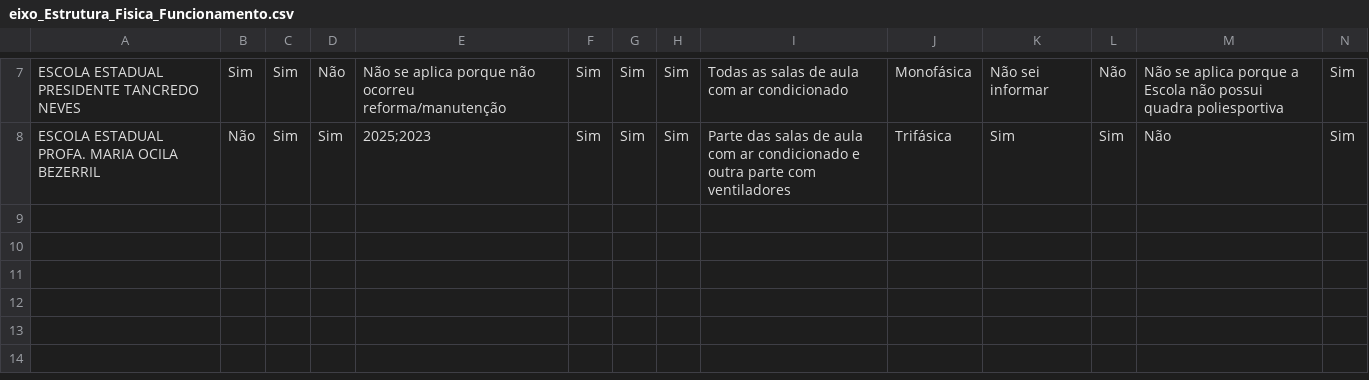
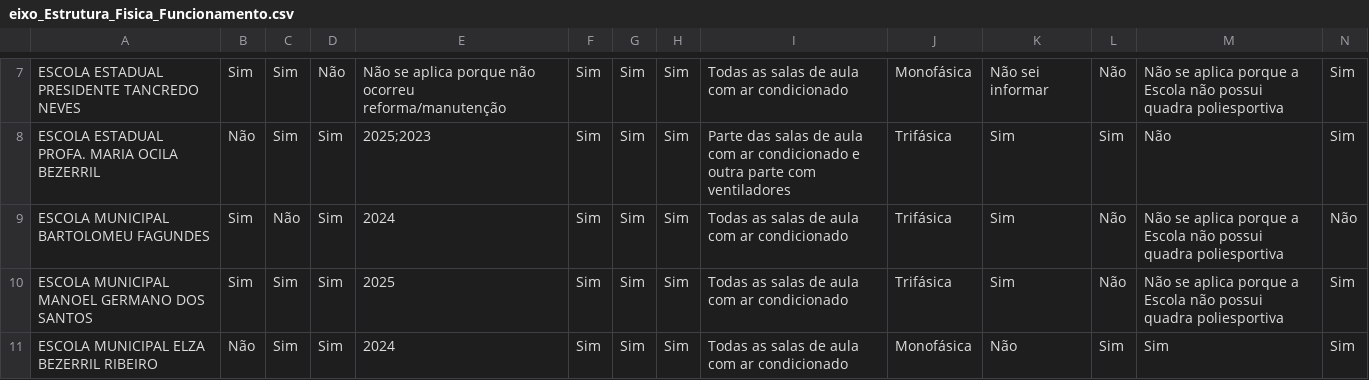
Before and after one commit to RafaelGalvaoRN/monitor_escolar, a CSV file: data/eixo_Estrutura_Fisica_Funcionamento.csv, drawn as a sheet; only a part is shown, gaps mark what is left out; rows hold the shown columns only; the diff names each change by its address in the sheet, - before the commit and + after, or states it on an @@ line.

Commit message:
novas escolas-10

```diff
--- a/data/eixo_Estrutura_Fisica_Funcionamento.csv
+++ b/data/eixo_Estrutura_Fisica_Funcionamento.csv
+row 9: ESCOLA MUNICIPAL BARTOLOMEU FAGUNDES | Sim | Não | Sim | 2024 | Sim | Sim | Sim | Todas as salas de aula com ar condicionado | Trifásica | Sim | Não | Não se aplica porque a Escola não possui quadra poliesportiva | Não
+row 10: ESCOLA MUNICIPAL MANOEL GERMANO DOS SANTOS | Sim | Sim | Sim | 2025 | Sim | Sim | Sim | Todas as salas de aula com ar condicionado | Trifásica | Sim | Não | Não se aplica porque a Escola não possui quadra poliesportiva | Sim
+row 11: ESCOLA MUNICIPAL ELZA BEZERRIL RIBEIRO | Não | Sim | Sim | 2024 | Sim | Sim | Sim | Todas as salas de aula com ar condicionado | Monofásica | Não | Sim | Sim | Sim
```
Also changed, not shown: data/eixo_Alunos.csv, data/eixo_Gestao_Democratica.csv, 17 other files.
